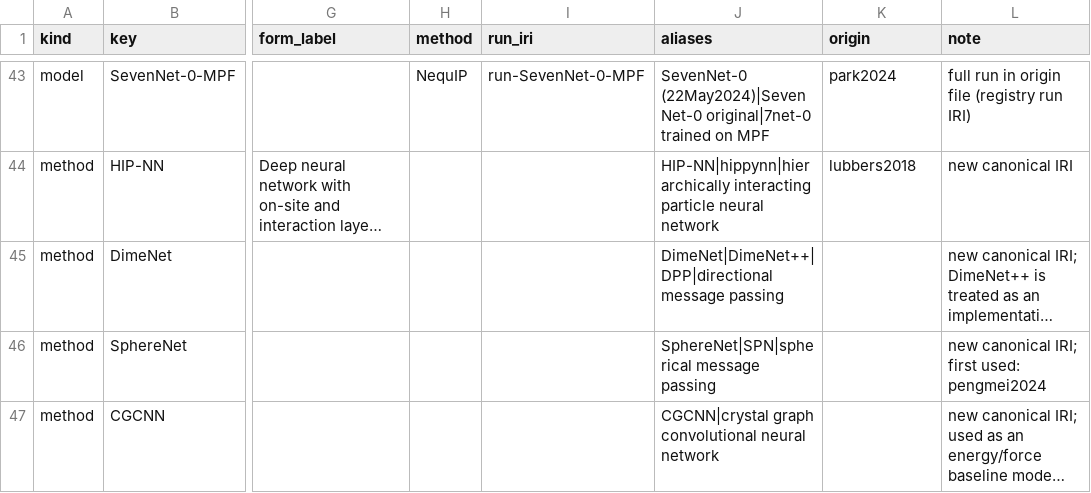
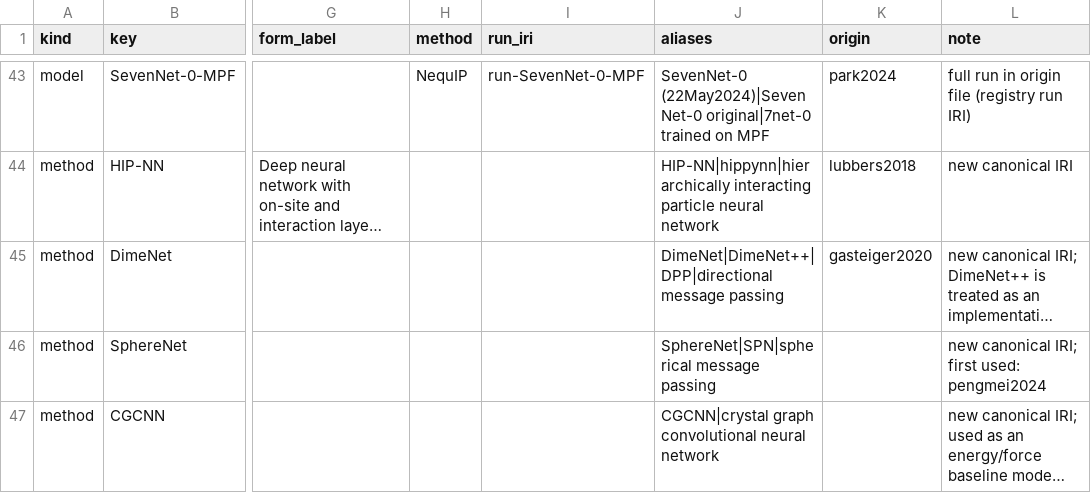
Before and after one commit to danielhz/mlips-ontology, a CSV file: artifacts/kg/methods-registry.csv, drawn as a sheet; only a part is shown, gaps mark what is left out; long unchanged cells end in …; the diff names each change by its address in the sheet, - before the commit and + after, or states it on an @@ line.

```diff
--- a/artifacts/kg/methods-registry.csv
+++ b/artifacts/kg/methods-registry.csv
-K45 (origin): (empty)
+K45 (origin): gasteiger2020
```
Also changed, not shown: artifacts/kg/population-log.csv, 1 other file.
